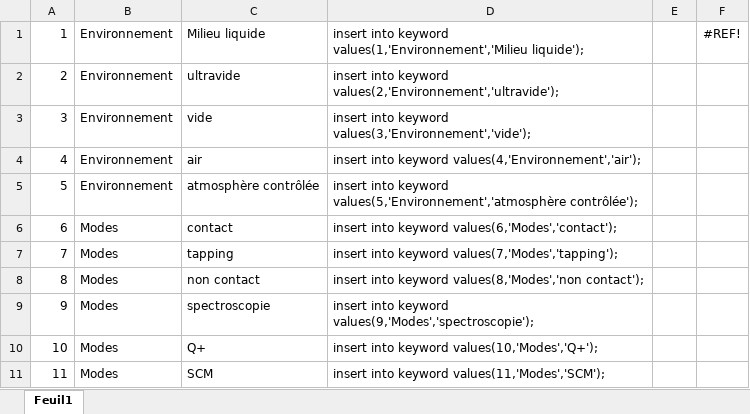
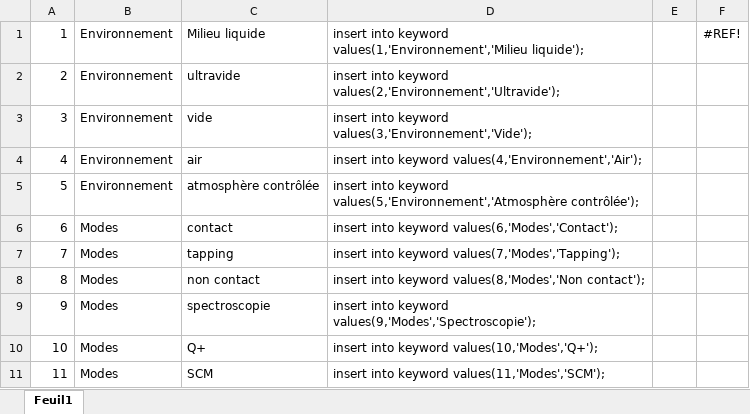
Before and after one commit to guiphaniel/Referencement-Microscopes-ReMiSoL, an Excel workbook: config/data_keywords.xlsx, sheet Feuil1, drawn as a sheet; only a part is shown; values as stored, in another font and other column widths than the file's, no borders; the diff covers the shown part only; the diff names each change by its address in the sheet, - before the commit and + after, or states it on an @@ line.

Commit message:
Update data_keywords.xlsx

```diff
--- a/config/data_keywords.xlsx (sheet Feuil1)
+++ b/config/data_keywords.xlsx (sheet Feuil1)
-D2: …into keyword values(2,'Environnement','ultravide');
+D2: …into keyword values(2,'Environnement','Ultravide');
-D3: …into keyword values(3,'Environnement','vide');
+D3: …into keyword values(3,'Environnement','Vide');
-D4: …into keyword values(4,'Environnement','air');
+D4: …into keyword values(4,'Environnement','Air');
-D5: …into keyword values(5,'Environnement','atmosphère contrôlée');
+D5: …into keyword values(5,'Environnement','Atmosphère contrôlée');
-D6: …into keyword values(6,'Modes','contact');
+D6: …into keyword values(6,'Modes','Contact');
-D7: …into keyword values(7,'Modes','tapping');
+D7: …into keyword values(7,'Modes','Tapping');
-D8: …into keyword values(8,'Modes','non contact');
+D8: …into keyword values(8,'Modes','Non contact');
-D9: …into keyword values(9,'Modes','spectroscopie');
+D9: …into keyword values(9,'Modes','Spectroscopie');
```
Also changed, not shown: 18 edited cells elsewhere in this sheet, formulas that keep their value.
